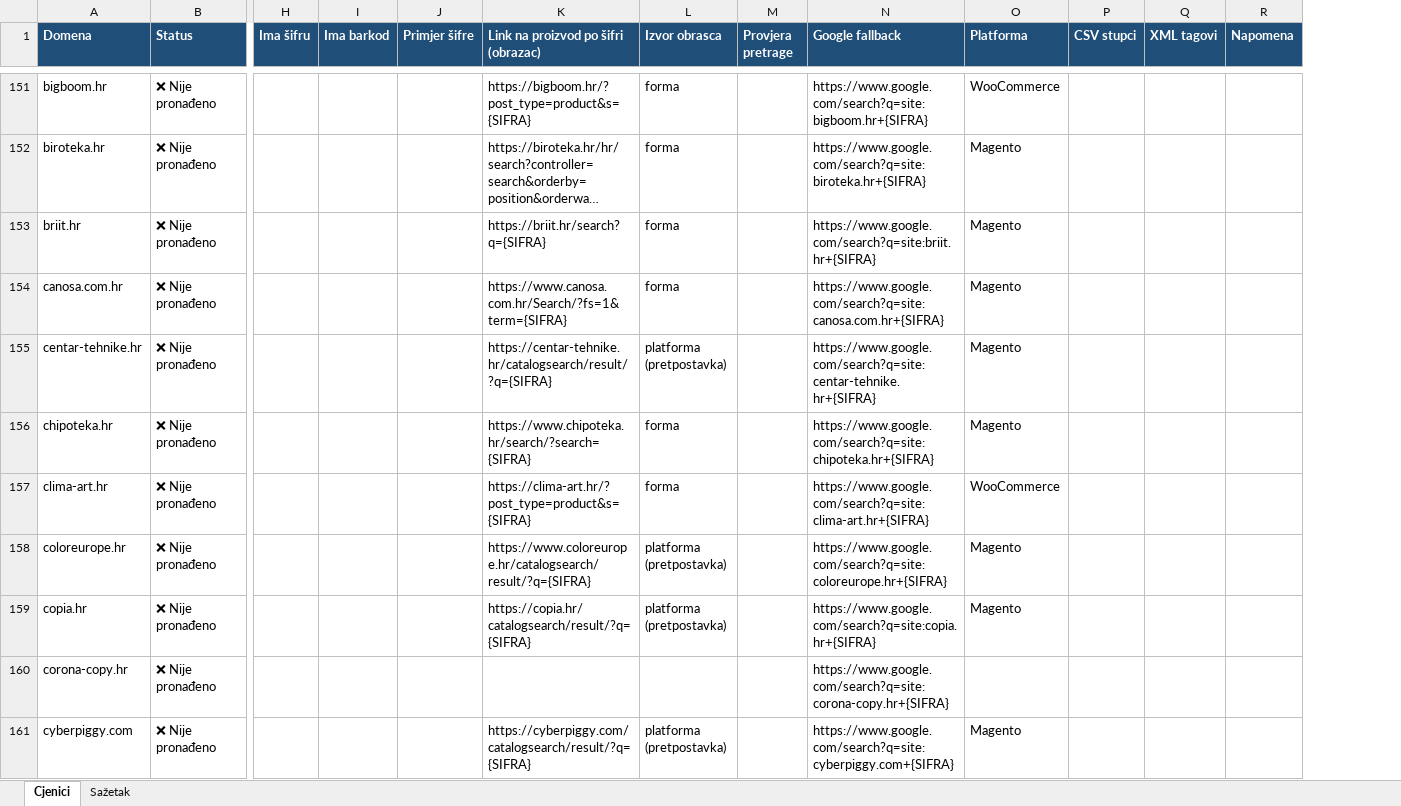
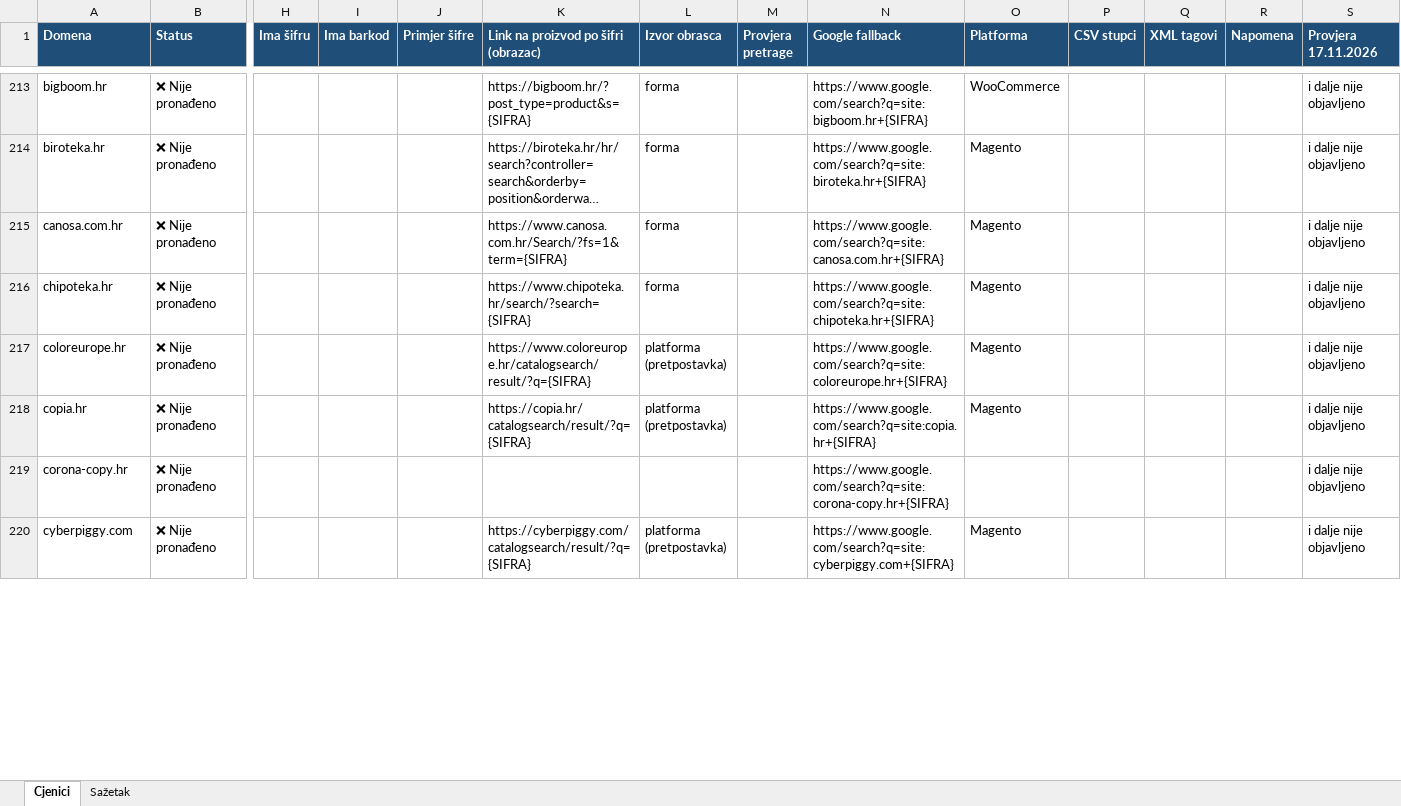
Before and after one commit to Mm897xxc/parlo-kalkulator, an Excel workbook: research/sidrene-cijene-cjenici.xlsx, sheet Cjenici, drawn as a sheet; only a part is shown, gaps mark what is left out; long unchanged cells end in …; values as stored, in another font and other column widths than the file's, no borders; removed rows and columns are numbered as before the commit, all else as after; rows hold the shown columns only; the diff covers the shown part only; the diff names each change by its address in the sheet, - before the commit and + after, or states it on an @@ line.

```diff
--- a/research/sidrene-cijene-cjenici.xlsx (sheet Cjenici)
+++ b/research/sidrene-cijene-cjenici.xlsx (sheet Cjenici)
+column S (Provjera 17.11.2026), rows 213-220: all i dalje nije objavljeno
-row 153: briit.hr | ❌ Nije pronađeno |  |  |  | https://briit.hr/search?q={SIFRA} | forma |  | https://www.google.com/search?q=site:briit.hr+{SIFRA} | Magento
-row 155: centar-tehnike.hr | ❌ Nije pronađeno |  |  |  | https://centar-tehnike.hr/catalogsearch/result/?q={SIFRA} | platforma (pretpostavka) |  | https://www.google.com/search?q=site:centar-tehnike.hr+{SIFRA} | Magento
-row 157: clima-art.hr | ❌ Nije pronađeno |  |  |  | https://clima-art.hr/?post_type=product&s={SIFRA} | forma |  | https://www.google.com/search?q=site:clima-art.hr+{SIFRA} | WooCommerce
```
Also changed, not shown: 80 added rows, 77 removed rows and 5 edited cells elsewhere in this sheet, sheet Sažetak.
